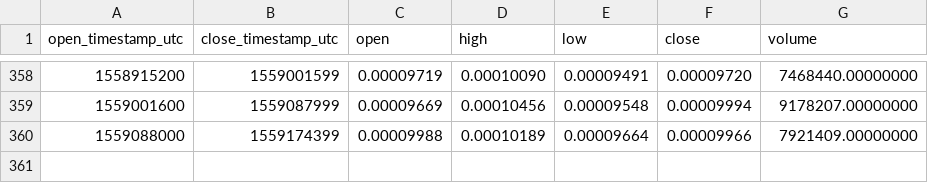
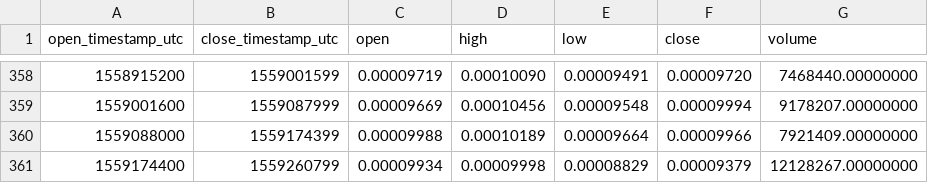
Before and after one commit to cryptobigbro/binance-QKCETH, a CSV file: binance-QKCETH-1d.csv, drawn as a sheet; only a part is shown, gaps mark what is left out.

```diff
--- a/binance-QKCETH-1d.csv
+++ b/binance-QKCETH-1d.csv
@@ -360 +360,2 @@ open_timestamp_utc,close_timestamp_utc,open,high,low,close,volume
 1559088000,1559174399,0.00009988,0.00010189,0.00009664,0.00009966,7921409.00000000
+1559174400,1559260799,0.00009934,0.00009998,0.00008829,0.00009379,12128267.00000000
```
Also changed, not shown: binance-QKCETH-1h.csv.
